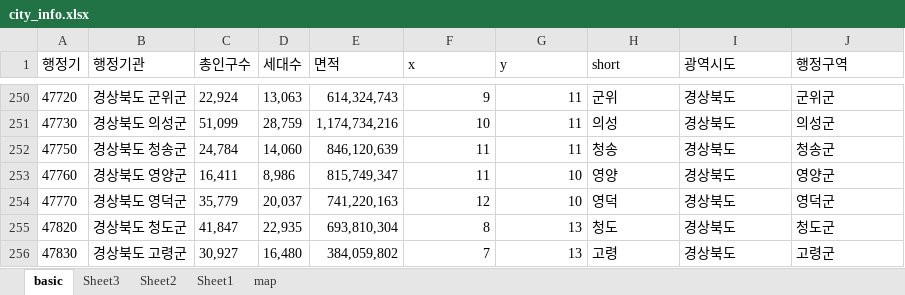
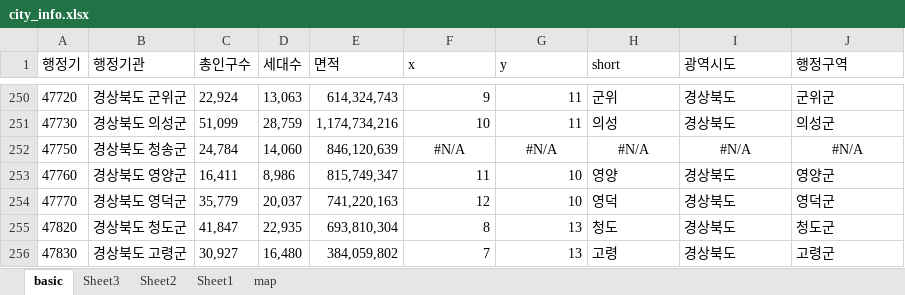
Before and after one commit to sizipusx/fundamental, an Excel workbook: files/city_info.xlsx, sheet basic, drawn as a sheet; only a part is shown, gaps mark what is left out; values as stored, in another font and other column widths than the file's, no borders; the diff names each change by its address in the sheet, - before the commit and + after, or states it on an @@ line.

Commit message:
Add files via upload

```diff
--- a/files/city_info.xlsx (sheet basic)
+++ b/files/city_info.xlsx (sheet basic)
-F252 (x): 11
+F252 (x): #N/A
-F252:G252 alignment: right
+F252:G252 alignment: center
-G252 (y): 11
+G252 (y): #N/A
-H252 (short): 청송
+H252 (short): #N/A
-H252:J252 alignment: left
+H252:J252 alignment: center
-I252 (광역시도): 경상북도
+I252 (광역시도): #N/A
-J252 (행정구역): 청송군
+J252 (행정구역): #N/A
```
Also changed, not shown: sheet map.
